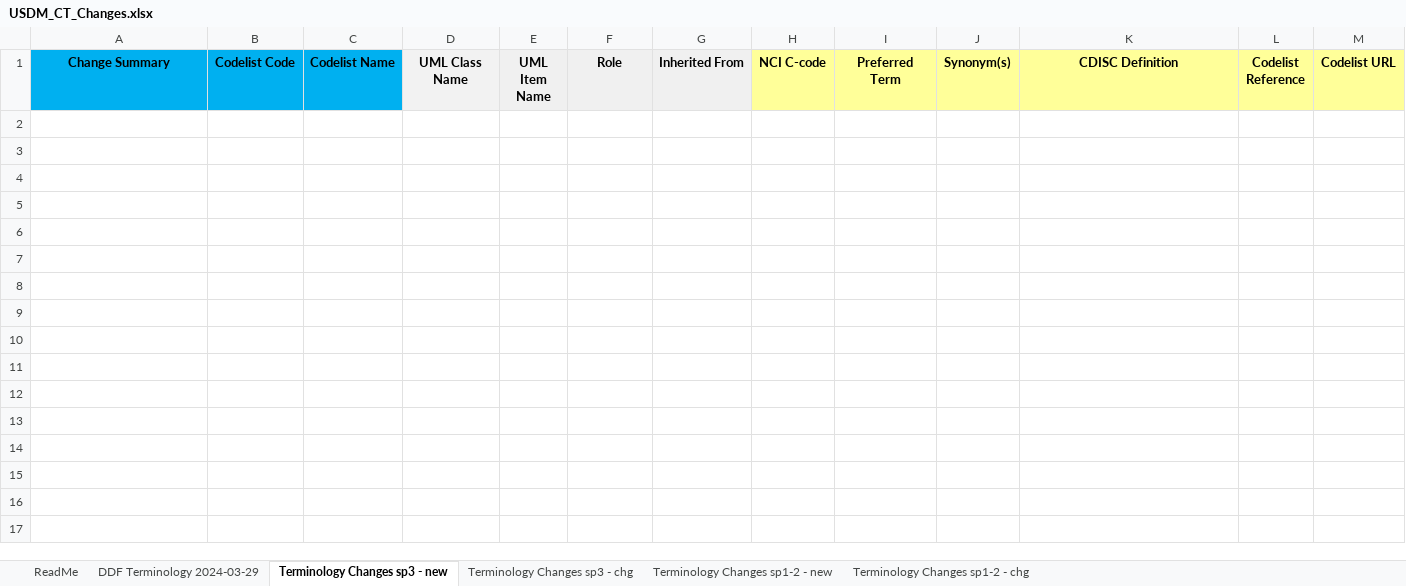
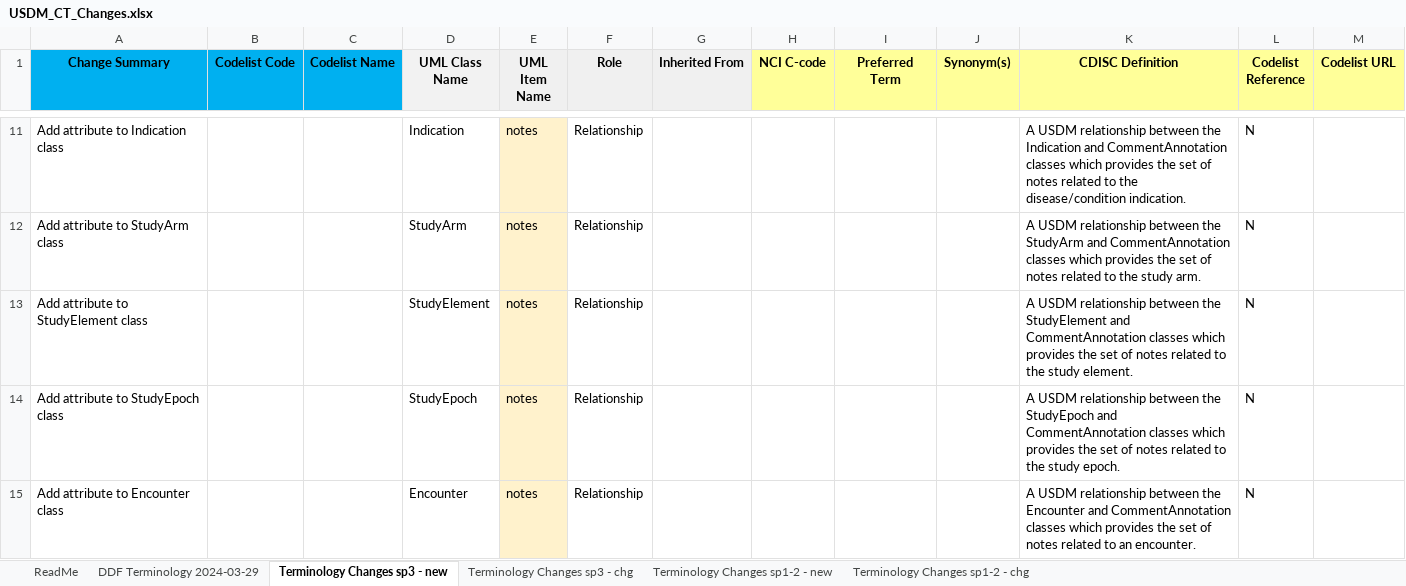
Before and after one commit to cdisc-org/DDF-RA, an Excel workbook: Deliverables/CT/USDM_CT_Changes.xlsx, sheet Terminology Changes sp3 - new, drawn as a sheet; only a part is shown, gaps mark what is left out; values as stored, in another font and other column widths than the file's, no borders; the diff covers the shown part only; the diff names each change by its address in the sheet, - before the commit and + after, or states it on an @@ line.

Commit message:
Update USDM_CT_Changes.xlsx

```diff
--- a/Deliverables/CT/USDM_CT_Changes.xlsx (sheet Terminology Changes sp3 - new)
+++ b/Deliverables/CT/USDM_CT_Changes.xlsx (sheet Terminology Changes sp3 - new)
+row 11: Add attribute to Indication class |  |  | Indication | notes | Relationship |  |  |  |  | A USDM relationship between the Indication and CommentAnnotation classes which provides the set of notes related to the disease/condition indication. | N
+row 12: Add attribute to StudyArm class |  |  | StudyArm | notes | Relationship |  |  |  |  | A USDM relationship between the StudyArm and CommentAnnotation classes which provides the set of notes related to the study arm. | N
+row 13: Add attribute to StudyElement class |  |  | StudyElement | notes | Relationship |  |  |  |  | A USDM relationship between the StudyElement and CommentAnnotation classes which provides the set of notes related to the study element. | N
+row 14: Add attribute to StudyEpoch class |  |  | StudyEpoch | notes | Relationship |  |  |  |  | A USDM relationship between the StudyEpoch and CommentAnnotation classes which provides the set of notes related to the study epoch. | N
+row 15: Add attribute to Encounter class |  |  | Encounter | notes | Relationship |  |  |  |  | A USDM relationship between the Encounter and CommentAnnotation classes which provides the set of notes related to an encounter. | N
```
Also changed, not shown: 29 added rows elsewhere in this sheet, sheet Terminology Changes sp3 - chg.
